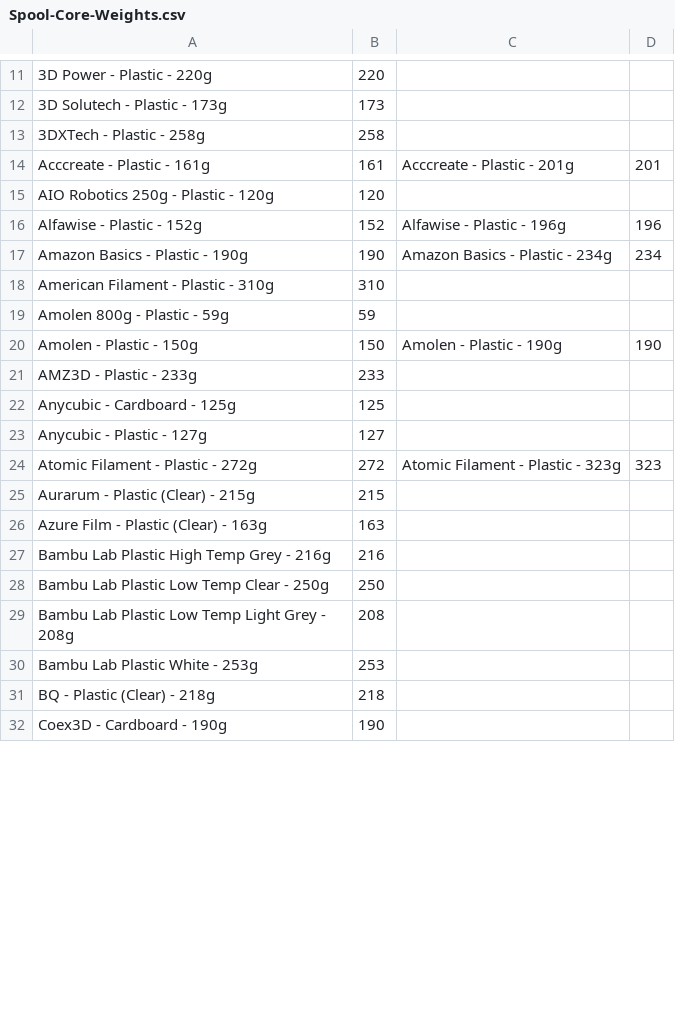
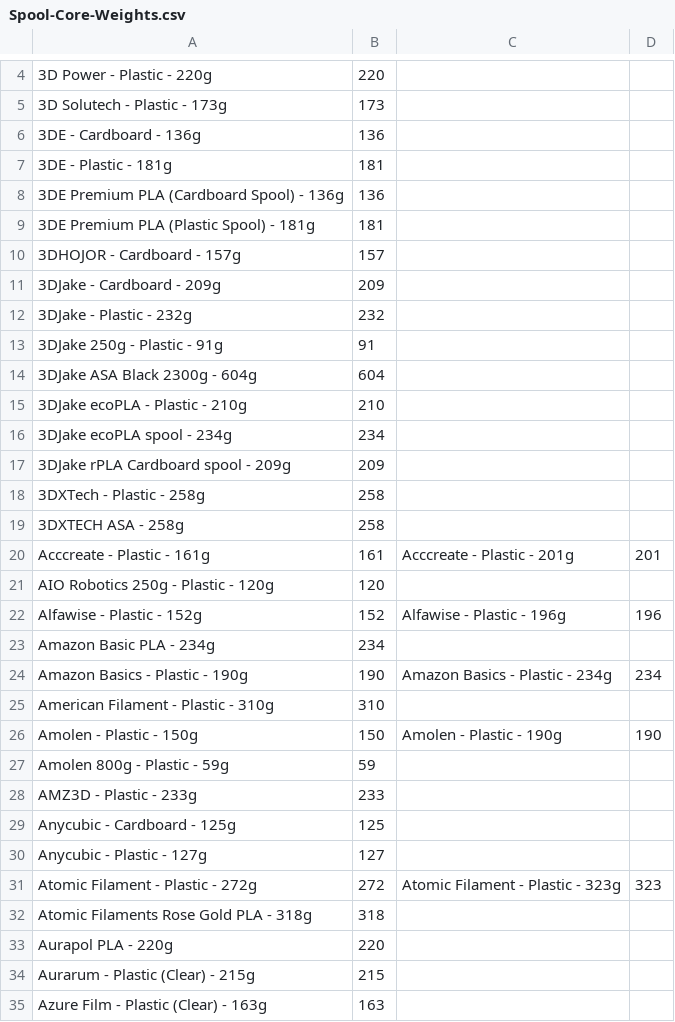
Before and after one commit to yanshay/SpoolEase, a CSV file: device/src/Spool-Core-Weights.csv, drawn as a sheet; only a part is shown, gaps mark what is left out; the shorter side is filled out with more unchanged rows; the diff covers the shown part only.

Commit message:
console: added more filaments information

```diff
--- a/device/src/Spool-Core-Weights.csv
+++ b/device/src/Spool-Core-Weights.csv
@@ -12,3 +5,16 @@
 3D Solutech - Plastic - 173g,173,,
+3DE - Cardboard - 136g,136,,
+3DE - Plastic - 181g,181,,
+3DE Premium PLA (Cardboard Spool) - 136g,136,,
+3DE Premium PLA (Plastic Spool) - 181g,181,,
+3DHOJOR - Cardboard - 157g,157,,
+3DJake - Cardboard - 209g,209,,
+3DJake - Plastic - 232g,232,,
+3DJake 250g - Plastic - 91g,91,,
+3DJake ASA Black 2300g - 604g,604,,
+3DJake ecoPLA - Plastic - 210g,210,,
+3DJake ecoPLA spool - 234g,234,,
+3DJake rPLA Cardboard spool - 209g,209,,
 3DXTech - Plastic - 258g,258,,
+3DXTECH ASA - 258g,258,,
 Acccreate - Plastic - 161g,161,Acccreate - Plastic - 201g,201
@@ -16,6 +22,7 @@ AIO Robotics 250g - Plastic - 120g,120,,
 Alfawise - Plastic - 152g,152,Alfawise - Plastic - 196g,196
+Amazon Basic PLA - 234g,234,,
 Amazon Basics - Plastic - 190g,190,Amazon Basics - Plastic - 234g,234
 American Filament - Plastic - 310g,310,,
+Amolen - Plastic - 150g,150,Amolen - Plastic - 190g,190
 Amolen 800g - Plastic - 59g,59,,
-Amolen - Plastic - 150g,150,Amolen - Plastic - 190g,190
 AMZ3D - Plastic - 233g,233,,
@@ -24,2 +31,4 @@ Anycubic - Plastic - 127g,127,,
 Atomic Filament - Plastic - 272g,272,Atomic Filament - Plastic - 323g,323
+Atomic Filaments Rose Gold PLA - 318g,318,,
+Aurapol PLA - 220g,220,,
 Aurarum - Plastic (Clear) - 215g,215,,
```
Also changed, not shown: 33 added rows, 5 removed rows, 34 moved rows and 1 edited cell elsewhere in this file.
